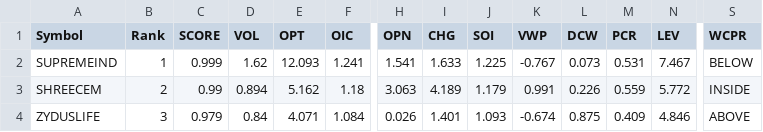
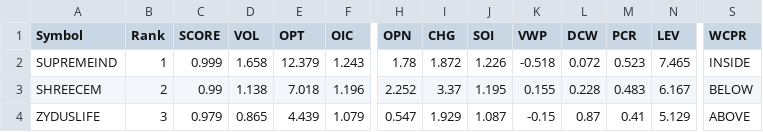
Before and after one commit to kumarshivuppcl-svg/morning-signal-bot, a CSV file: data/top15_2026-09-18.csv, drawn as a sheet; only a part is shown, gaps mark what is left out; the diff covers the shown part only; the diff names each change by its address in the sheet, - before the commit and + after, or states it on an @@ line.

```diff
--- a/data/top15_2026-09-18.csv
+++ b/data/top15_2026-09-18.csv
-D2 (VOL): 1.62
+D2 (VOL): 1.658
-E2 (OPT): 12.093
+E2 (OPT): 12.379
-F2 (OIC): 1.241
+F2 (OIC): 1.243
-H2 (OPN): 1.541
+H2 (OPN): 1.78
-I2 (CHG): 1.633
+I2 (CHG): 1.872
-J2 (SOI): 1.225
+J2 (SOI): 1.226
-K2 (VWP): -0.767
+K2 (VWP): -0.518
-L2 (DCW): 0.073
+L2 (DCW): 0.072
-M2 (PCR): 0.531
+M2 (PCR): 0.523
-N2 (LEV): 7.467
+N2 (LEV): 7.465
-S2 (WCPR): BELOW
+S2 (WCPR): INSIDE
-D3 (VOL): 0.894
+D3 (VOL): 1.138
-E3 (OPT): 5.162
+E3 (OPT): 7.018
-F3 (OIC): 1.18
+F3 (OIC): 1.196
-H3 (OPN): 3.063
+H3 (OPN): 2.252
-I3 (CHG): 4.189
+I3 (CHG): 3.37
-J3 (SOI): 1.179
+J3 (SOI): 1.195
-K3 (VWP): 0.991
+K3 (VWP): 0.155
-L3 (DCW): 0.226
+L3 (DCW): 0.228
-M3 (PCR): 0.559
+M3 (PCR): 0.483
-N3 (LEV): 5.772
+N3 (LEV): 6.167
-S3 (WCPR): INSIDE
+S3 (WCPR): BELOW
-D4 (VOL): 0.84
+D4 (VOL): 0.865
-E4 (OPT): 4.071
+E4 (OPT): 4.439
-F4 (OIC): 1.084
+F4 (OIC): 1.079
-H4 (OPN): 0.026
+H4 (OPN): 0.547
-I4 (CHG): 1.401
+I4 (CHG): 1.929
-J4 (SOI): 1.093
+J4 (SOI): 1.087
-K4 (VWP): -0.674
+K4 (VWP): -0.15
-L4 (DCW): 0.875
+L4 (DCW): 0.87
-M4 (PCR): 0.409
+M4 (PCR): 0.41
-N4 (LEV): 4.846
+N4 (LEV): 5.129
```
Also changed, not shown: 1 added row, 1 removed row and 103 edited cells elsewhere in this file, 1 other file.
